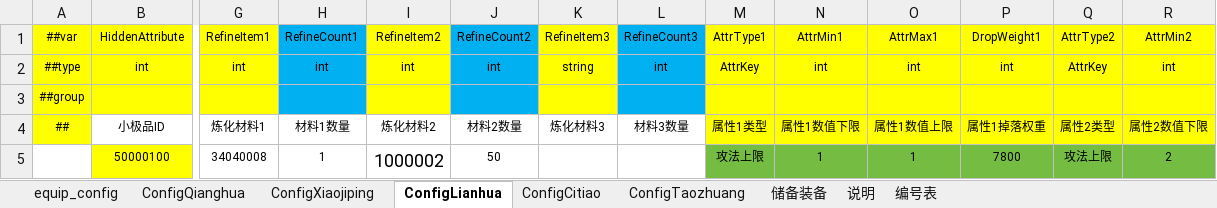
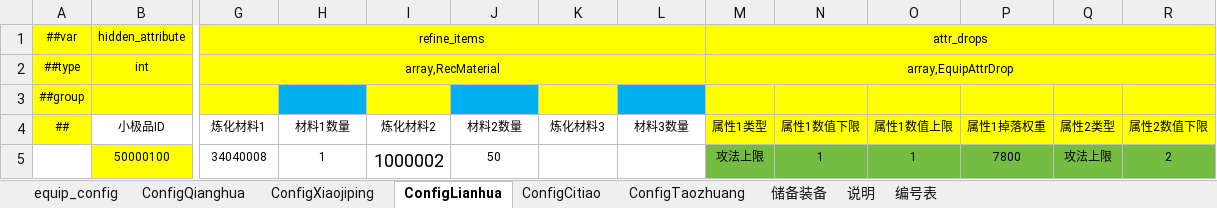
Before and after one commit to thothkid/xiuxian, an Excel workbook: WAR3修仙项目/配置表格/Z装备.xlsx, sheet ConfigLianhua, drawn as a sheet; only a part is shown, gaps mark what is left out; values as stored, in another font and other column widths than the file's, no borders; conditional formats not drawn; removed rows and columns are numbered as before the commit, all else as after; rows hold the shown columns only; the diff covers the shown part only; the diff names each change by its address in the sheet, - before the commit and + after, or states it on an @@ line.

```diff
--- a/WAR3修仙项目/配置表格/Z装备.xlsx (sheet ConfigLianhua)
+++ b/WAR3修仙项目/配置表格/Z装备.xlsx (sheet ConfigLianhua)
-row 1: ##var | HiddenAttribute | RefineItem1 | RefineCount1 | RefineItem2 | RefineCount2 | RefineItem3 | RefineCount3 | AttrType1 | AttrMin1 | AttrMax1 | DropWeight1 | AttrType2 | AttrMin2
+row 1: ##var | hidden_attribute | refine_items |  |  |  |  |  | attr_drops
-G2 (炼化材料1): int
+G2 (炼化材料1): array,RecMaterial
+G2:L2 merged
-H2 (材料1数量): int
+H2 (材料1数量): (empty)
-H2 fill: #00B0F0
+H2 fill: #FFFF00
-I2 (炼化材料2): int
+I2 (炼化材料2): (empty)
-J2 (材料2数量): int
+J2 (材料2数量): (empty)
-J2 fill: #00B0F0
+J2 fill: #FFFF00
-K2 (炼化材料3): string
+K2 (炼化材料3): (empty)
-L2 (材料3数量): int
+L2 (材料3数量): (empty)
-L2 fill: #00B0F0
+L2 fill: #FFFF00
-M2 (属性1类型): AttrKey
+M2 (属性1类型): array,EquipAttrDrop
+M2:AB2 merged
-N2 (属性1数值下限): int
+N2 (属性1数值下限): (empty)
-O2 (属性1数值上限): int
+O2 (属性1数值上限): (empty)
-P2 (属性1掉落权重): int
+P2 (属性1掉落权重): (empty)
-Q2 (属性2类型): AttrKey
+Q2 (属性2类型): (empty)
-R2 (属性2数值下限): int
+R2 (属性2数值下限): (empty)
```
Also changed, not shown: 10 edited cells elsewhere in this sheet, sheet ConfigQianghua, sheet equip_config, sheet ConfigTaozhuang, sheet ConfigCitiao, sheet ConfigXiaojiping, charts or pictures, WAR3修仙项目/配置表格/C场景区域配置.xlsx, WAR3修仙项目/配置表格/D掉落方案.xlsx, 51 other files.
